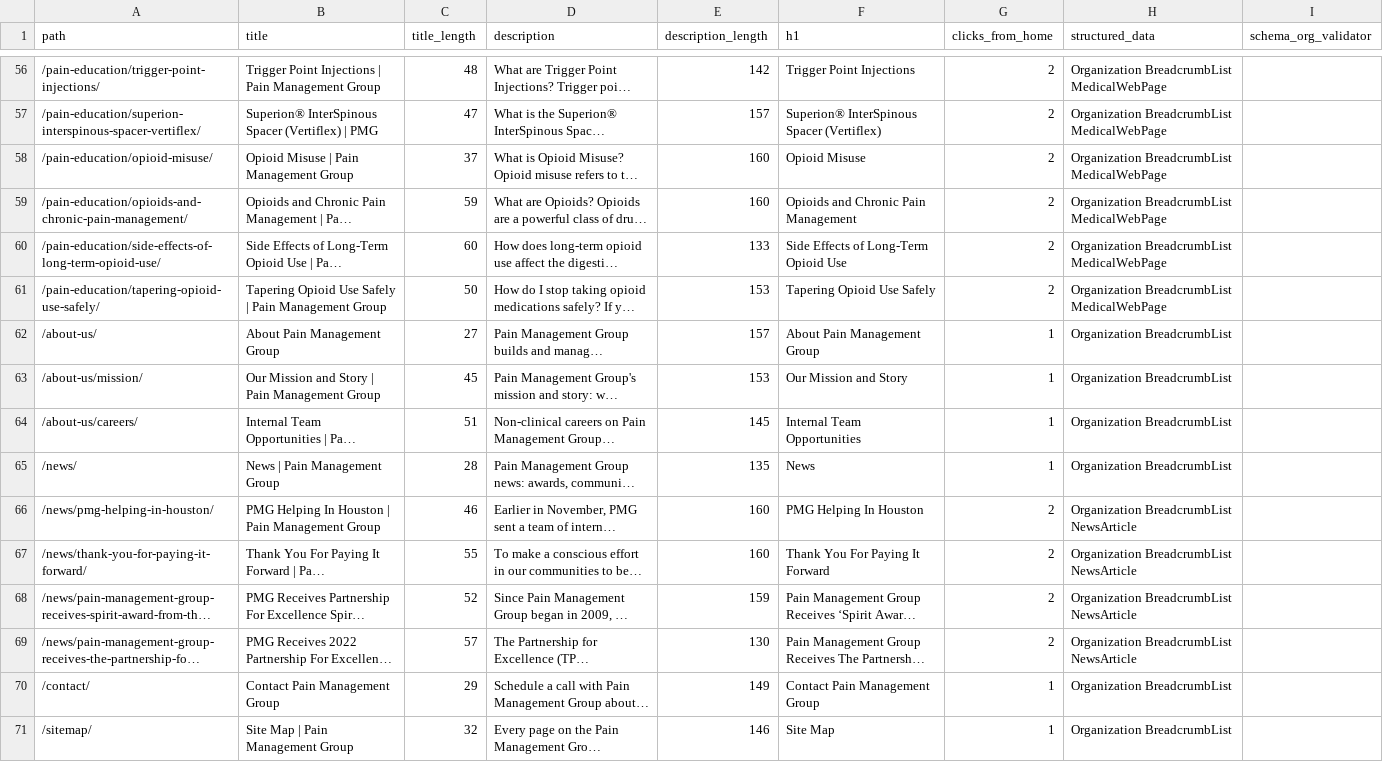
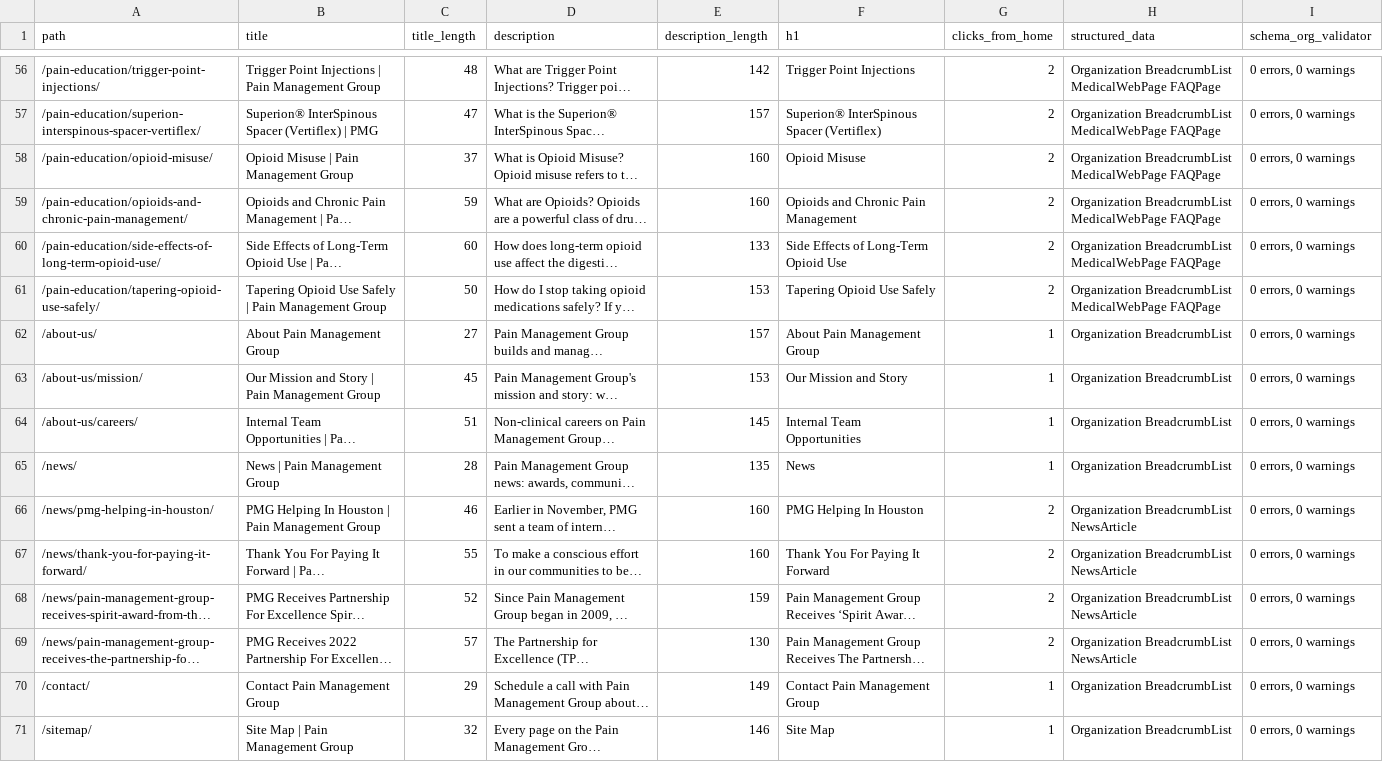
Before and after one commit to clembrands/web-pain-management-group, a CSV file: deliverables/seo-audit.csv, drawn as a sheet; only a part is shown, gaps mark what is left out; long unchanged cells end in …; the diff covers the shown part only; the diff names each change by its address in the sheet, - before the commit and + after, or states it on an @@ line.

```diff
--- a/deliverables/seo-audit.csv
+++ b/deliverables/seo-audit.csv
-H56:H61 (structured_data): …BreadcrumbList MedicalWebPage
+H56:H61 (structured_data): …BreadcrumbList MedicalWebPage FAQPage
-I56:I71 (schema_org_validator): (empty)
+I56:I71 (schema_org_validator): 0 errors, 0 warnings
```
Also changed, not shown: 97 edited cells elsewhere in this file, deliverables/seo-content-audit.csv, 17 other files.
